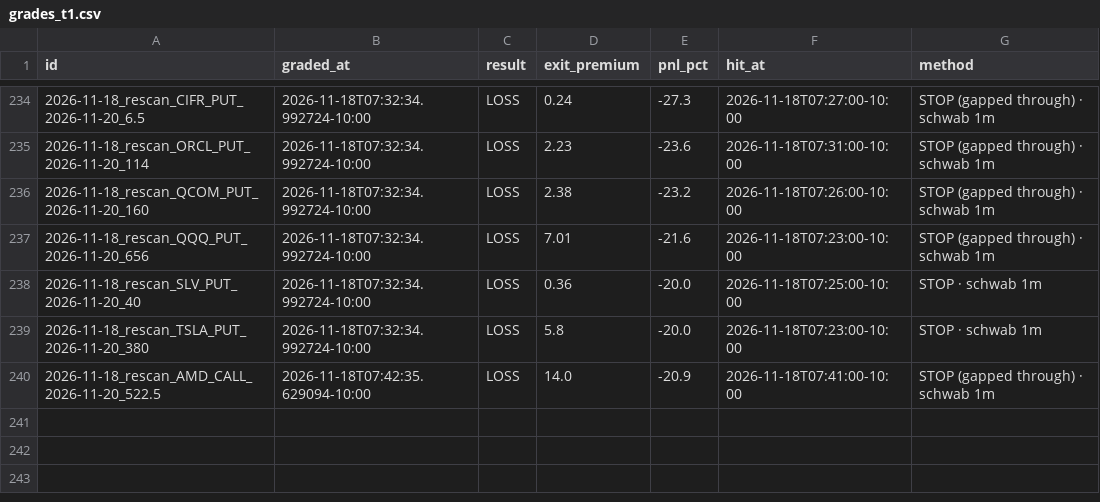
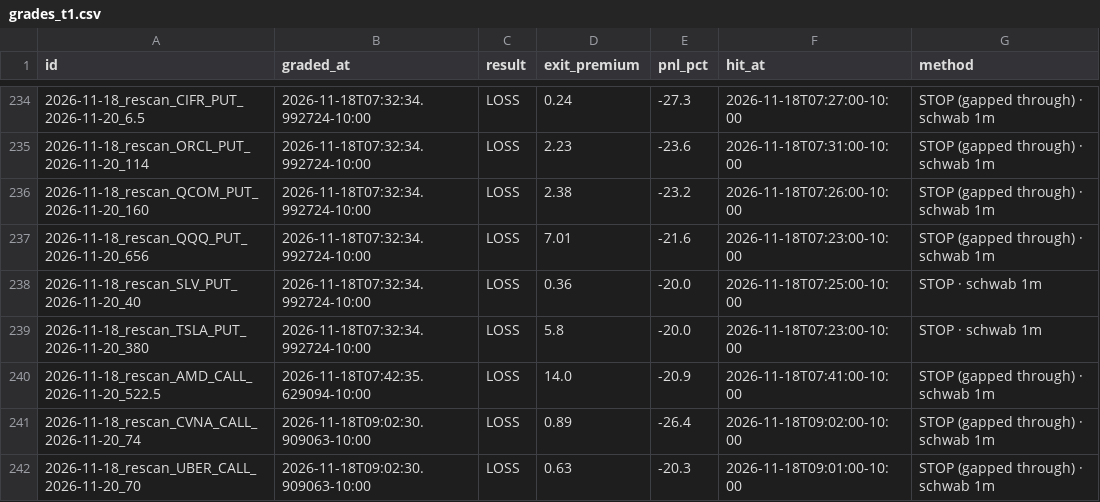
Before and after one commit to Seed808/theesness-market, a CSV file: ledger/grades_t1.csv, drawn as a sheet; only a part is shown, gaps mark what is left out; the diff names each change by its address in the sheet, - before the commit and + after, or states it on an @@ line.

Commit message:
ledger: 2026-11-18T19:06Z

```diff
--- a/ledger/grades_t1.csv
+++ b/ledger/grades_t1.csv
+row 241: 2026-11-18_rescan_CVNA_CALL_2026-11-20_74 | 2026-11-18T09:02:30.909063-10:00 | LOSS | 0.89 | -26.4 | 2026-11-18T09:02:00-10:00 | STOP (gapped through) · schwab 1m
+row 242: 2026-11-18_rescan_UBER_CALL_2026-11-20_70 | 2026-11-18T09:02:30.909063-10:00 | LOSS | 0.63 | -20.3 | 2026-11-18T09:01:00-10:00 | STOP (gapped through) · schwab 1m
```
Also changed, not shown: ledger/grades.csv, 9 other files.
